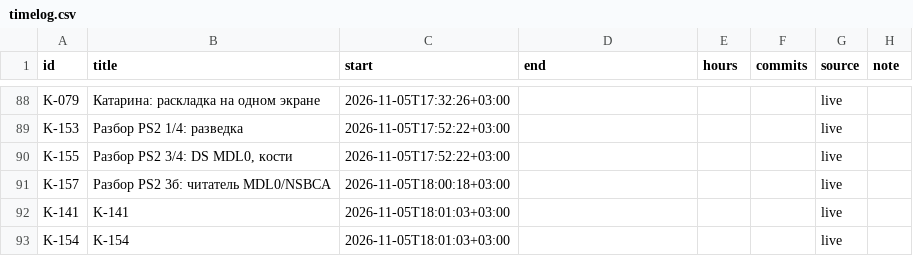
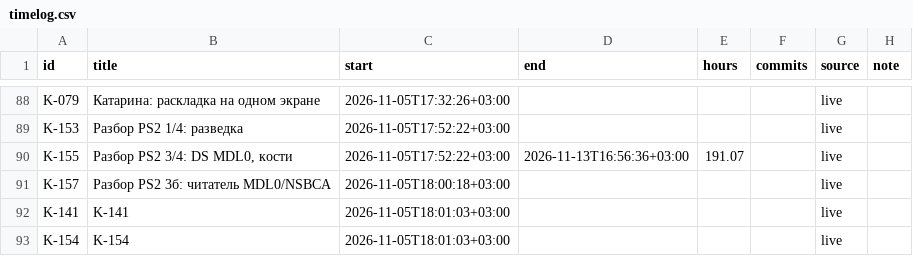
Before and after one commit to DmitriiTrifonov/sunpetal, a CSV file: tools/roadmap/timelog.csv, drawn as a sheet; only a part is shown, gaps mark what is left out.

```diff
--- a/tools/roadmap/timelog.csv
+++ b/tools/roadmap/timelog.csv
@@ -89,3 +89,3 @@ K-079,Катарина: раскладка на одном экране,2026-11-
 K-153,Разбор PS2 1/4: разведка,2026-11-05T17:52:22+03:00,,,,live,
-K-155,"Разбор PS2 3/4: DS MDL0, кости",2026-11-05T17:52:22+03:00,,,,live,
+K-155,"Разбор PS2 3/4: DS MDL0, кости",2026-11-05T17:52:22+03:00,2026-11-13T16:56:36+03:00,191.07,,live,
 K-157,Разбор PS2 3б: читатель MDL0/NSBCA,2026-11-05T18:00:18+03:00,,,,live,
```
Also changed, not shown: 11 other files.
